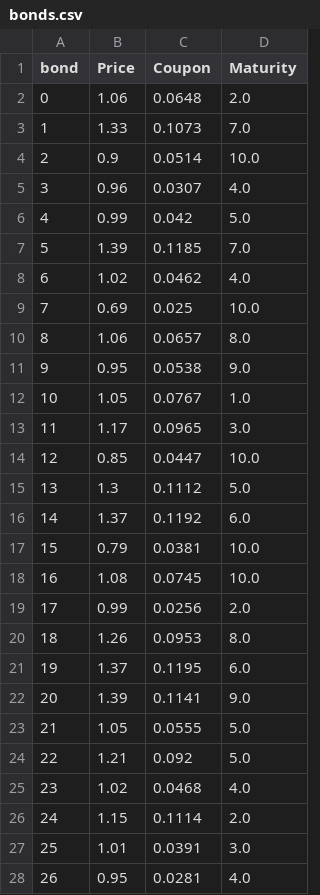
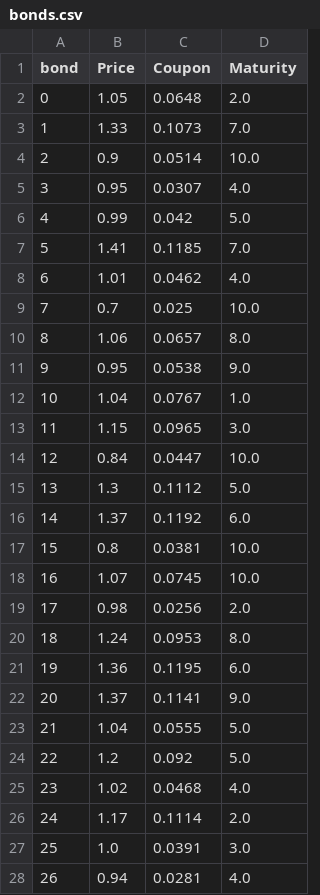
Before and after one commit to TheMadHatter666/MCFAM, a CSV file: bonds.csv, drawn as a sheet; only a part is shown; the diff covers the shown part only.

Commit message:
Add files via upload

```diff
--- a/bonds.csv
+++ b/bonds.csv
@@ -1,28 +1,28 @@
 bond,Price,Coupon,Maturity
-0,1.06,0.0648,2.0
+0,1.05,0.0648,2.0
 1,1.33,0.1073,7.0
 2,0.9,0.0514,10.0
-3,0.96,0.0307,4.0
+3,0.95,0.0307,4.0
 4,0.99,0.042,5.0
-5,1.39,0.1185,7.0
-6,1.02,0.0462,4.0
-7,0.69,0.025,10.0
+5,1.41,0.1185,7.0
+6,1.01,0.0462,4.0
+7,0.7,0.025,10.0
 8,1.06,0.0657,8.0
 9,0.95,0.0538,9.0
-10,1.05,0.0767,1.0
-11,1.17,0.0965,3.0
-12,0.85,0.0447,10.0
+10,1.04,0.0767,1.0
+11,1.15,0.0965,3.0
+12,0.84,0.0447,10.0
 13,1.3,0.1112,5.0
 14,1.37,0.1192,6.0
-15,0.79,0.0381,10.0
-16,1.08,0.0745,10.0
-17,0.99,0.0256,2.0
-18,1.26,0.0953,8.0
-19,1.37,0.1195,6.0
-20,1.39,0.1141,9.0
-21,1.05,0.0555,5.0
-22,1.21,0.092,5.0
+15,0.8,0.0381,10.0
+16,1.07,0.0745,10.0
+17,0.98,0.0256,2.0
+18,1.24,0.0953,8.0
+19,1.36,0.1195,6.0
+20,1.37,0.1141,9.0
+21,1.04,0.0555,5.0
+22,1.2,0.092,5.0
 23,1.02,0.0468,4.0
-24,1.15,0.1114,2.0
-25,1.01,0.0391,3.0
-26,0.95,0.0281,4.0
+24,1.17,0.1114,2.0
+25,1.0,0.0391,3.0
+26,0.94,0.0281,4.0
```
Also changed, not shown: 47 edited cells elsewhere in this file.
